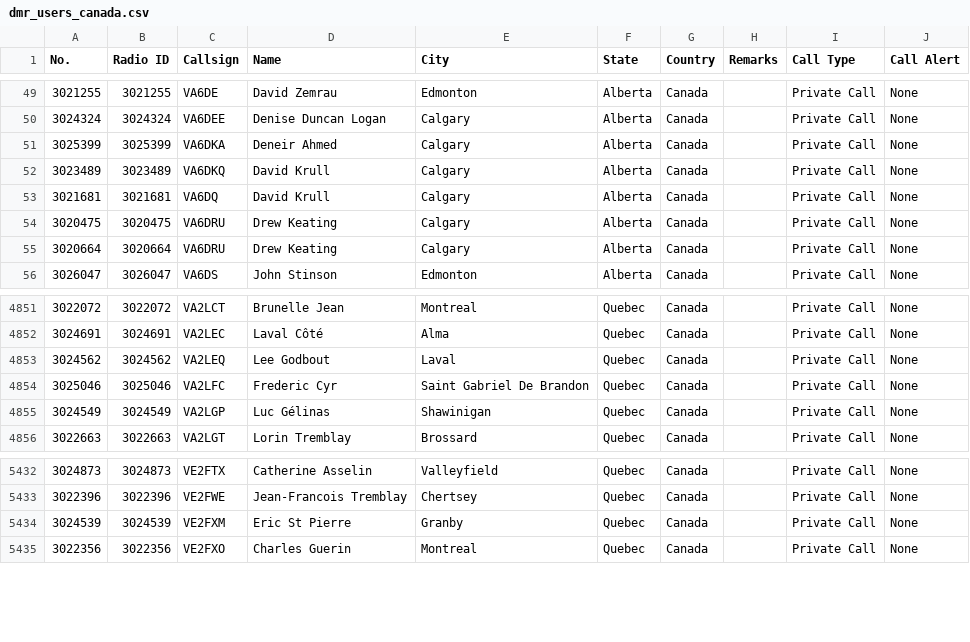
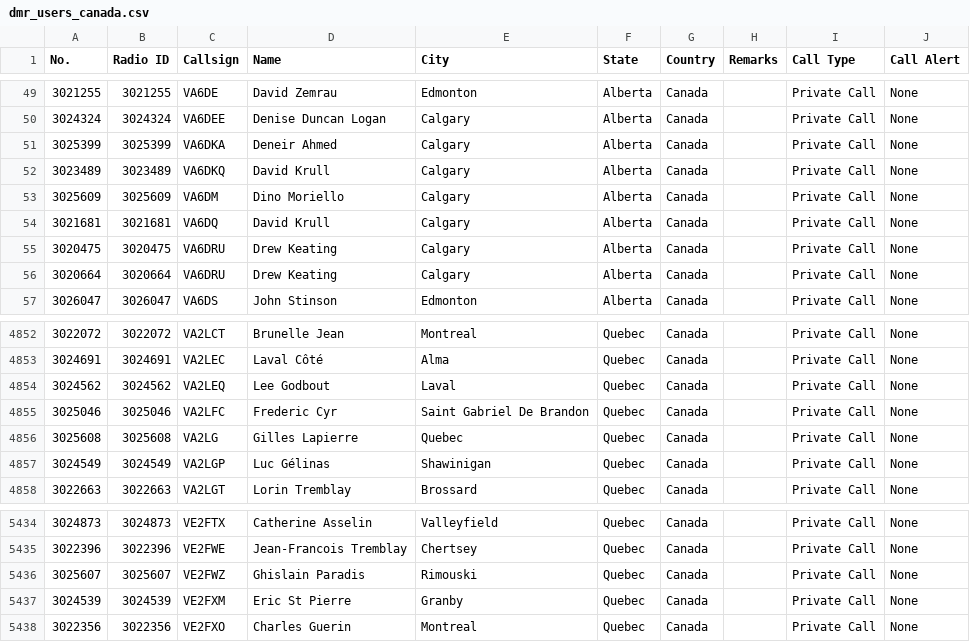
Before and after one commit to CraigHead/Anytone-DMR-Users, a CSV file: dmr_users_canada.csv, drawn as a sheet; only a part is shown, gaps mark what is left out; the diff names each change by its address in the sheet, - before the commit and + after, or states it on an @@ line.

Commit message:
Updated DMR User List 20240213.1

```diff
--- a/dmr_users_canada.csv
+++ b/dmr_users_canada.csv
+row 53: 3025609 | 3025609 | VA6DM | Dino Moriello | Calgary | Alberta | Canada |  | Private Call | None
+row 4856: 3025608 | 3025608 | VA2LG | Gilles Lapierre | Quebec | Quebec | Canada |  | Private Call | None
+row 5436: 3025607 | 3025607 | VE2FWZ | Ghislain Paradis | Rimouski | Quebec | Canada |  | Private Call | None
```
